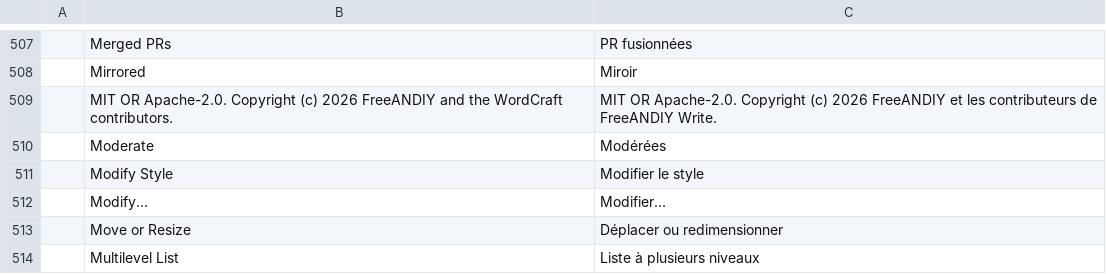
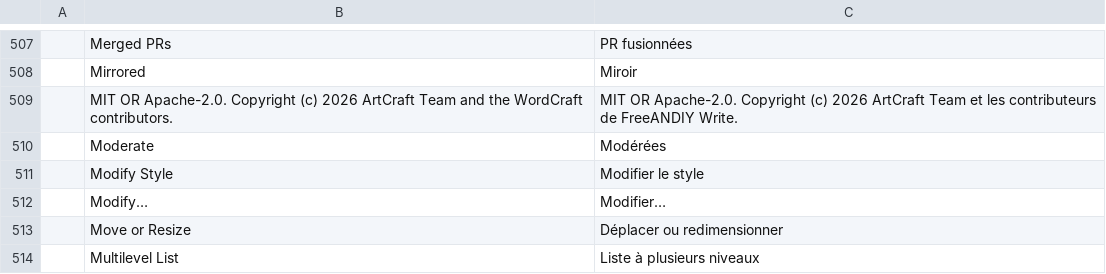
Before and after one commit to FreeAndy21/freeandiy-write, a TSV file: crates/ui-egui/src/i18n/fr.tsv, drawn as a sheet; only a part is shown, gaps mark what is left out.

```diff
--- a/crates/ui-egui/src/i18n/fr.tsv
+++ b/crates/ui-egui/src/i18n/fr.tsv
@@ -508,3 +508,3 @@
 	Mirrored	Miroir
-	MIT OR Apache-2.0. Copyright (c) 2026 FreeANDIY and the WordCraft contributors.	MIT OR Apache-2.0. Copyright (c) 2026 FreeANDIY et les contributeurs de FreeANDIY Write.
+	MIT OR Apache-2.0. Copyright (c) 2026 ArtCraft Team and the WordCraft contributors.	MIT OR Apache-2.0. Copyright (c) 2026 ArtCraft Team et les contributeurs de FreeANDIY Write.
 	Moderate	Modérées
```
Also changed, not shown: crates/ui-egui/src/i18n/bg.tsv, crates/ui-egui/src/i18n/cs.tsv, 16 other files.
